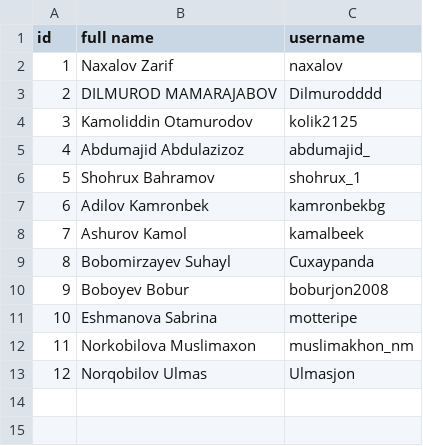
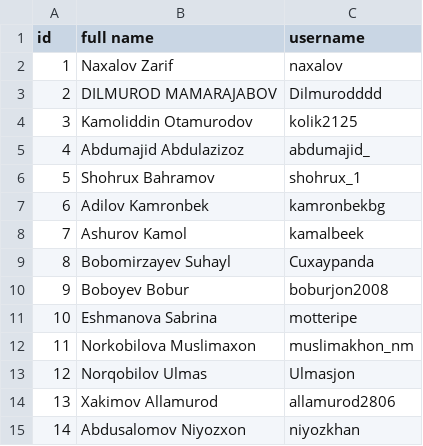
Before and after one commit to khakimovallamurod/monkeytype, a CSV file: monkeytype.csv, drawn as a sheet.

```diff
--- a/monkeytype.csv
+++ b/monkeytype.csv
@@ -13 +13,3 @@ id,full name,username
 12,Norqobilov Ulmas,Ulmasjon
+13,Xakimov Allamurod,allamurod2806
+14,Abdusalomov Niyozxon,niyozkhan
```
Also changed, not shown: 1 other file.
